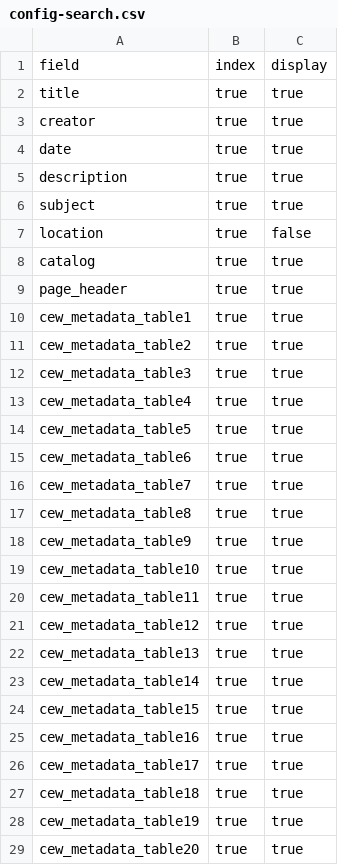
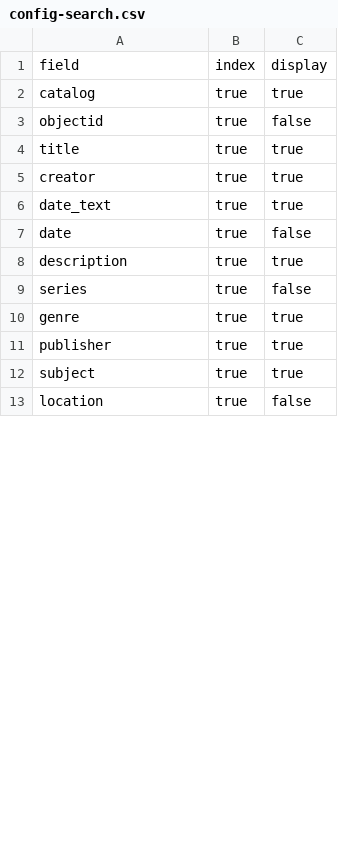
Before and after one commit to cedwardwhite/ihl_sa_draft_1, a CSV file: _data/config-search.csv, drawn as a sheet; only a part is shown; the diff covers the shown part only.

Commit message:
config changes

```diff
--- a/_data/config-search.csv
+++ b/_data/config-search.csv
@@ -1,29 +1,13 @@
 field,index,display
+catalog,true,true
+objectid,true,false
 title,true,true
 creator,true,true
-date,true,true
+date_text,true,true
+date,true,false
 description,true,true
+series,true,false
+genre,true,true
+publisher,true,true
 subject,true,true
 location,true,false
-catalog,true,true
-page_header,true,true
-cew_metadata_table1,true,true
-cew_metadata_table2,true,true
-cew_metadata_table3,true,true
-cew_metadata_table4,true,true
-cew_metadata_table5,true,true
-cew_metadata_table6,true,true
-cew_metadata_table7,true,true
-cew_metadata_table8,true,true
-cew_metadata_table9,true,true
-cew_metadata_table10,true,true
-cew_metadata_table11,true,true
-cew_metadata_table12,true,true
-cew_metadata_table13,true,true
-cew_metadata_table14,true,true
-cew_metadata_table15,true,true
-cew_metadata_table16,true,true
-cew_metadata_table17,true,true
-cew_metadata_table18,true,true
-cew_metadata_table19,true,true
-cew_metadata_table20,true,true
```
Also changed, not shown: 1 added row and 4 removed rows elsewhere in this file, 1 other file.
